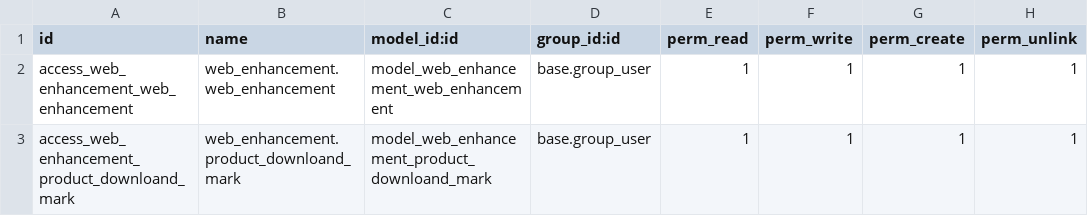
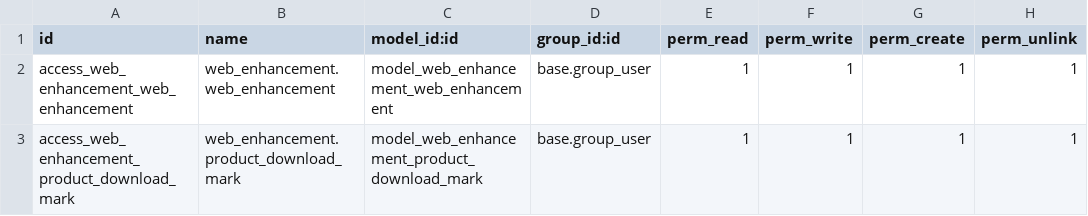
Before and after one commit to etarsi/odoo-custom-addons, a CSV file: et/web_enhancement/security/ir.model.access.csv, drawn as a sheet.

```diff
--- a/et/web_enhancement/security/ir.model.access.csv
+++ b/et/web_enhancement/security/ir.model.access.csv
@@ -2,2 +2,2 @@ id,name,model_id:id,group_id:id,perm_read,perm_write,perm_create,perm_unlink
 access_web_enhancement_web_enhancement,web_enhancement.web_enhancement,model_web_enhancement_web_enhancement,base.group_user,1,1,1,1
-access_web_enhancement_product_downloand_mark,web_enhancement.product_downloand_mark,model_web_enhancement_product_downloand_mark,base.group_user,1,1,1,1
+access_web_enhancement_product_download_mark,web_enhancement.product_download_mark,model_web_enhancement_product_download_mark,base.group_user,1,1,1,1
```
Also changed, not shown: 2 other files.
